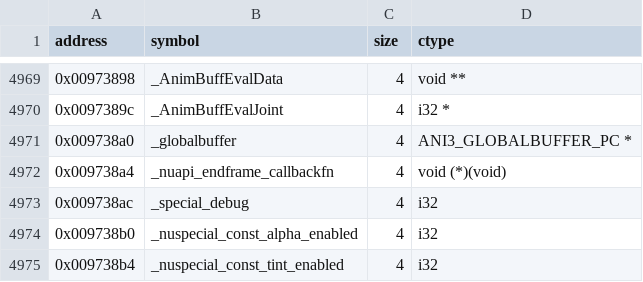
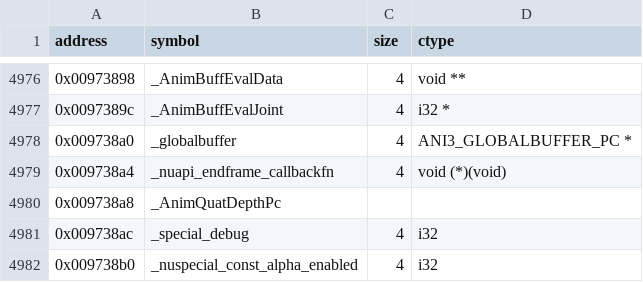
Before and after one commit to opensagadev/saga-pc, a CSV file: config/symbols.csv, drawn as a sheet; only a part is shown, gaps mark what is left out; the shorter side is filled out with more unchanged rows; the diff covers the shown part only.

```diff
--- a/config/symbols.csv
+++ b/config/symbols.csv
@@ -4972,2 +4979,3 @@ address    , symbol                                                         , si
 0x009738a4 , _nuapi_endframe_callbackfn                                     , 4     , void (*)(void)
+0x009738a8,_AnimQuatDepthPc,,
 0x009738ac , _special_debug                                                 , 4     , i32
```
Also changed, not shown: 7 added rows elsewhere in this file, 14 other files.
